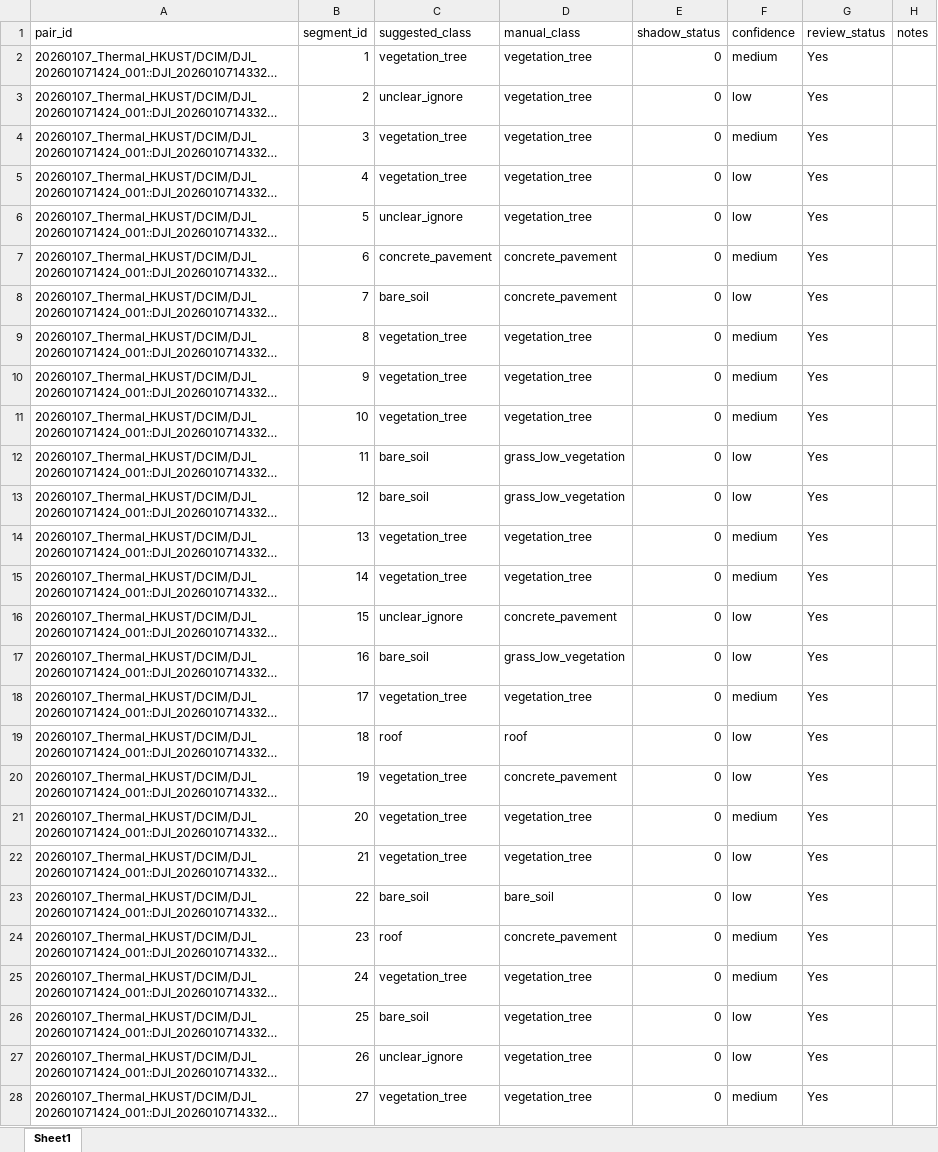
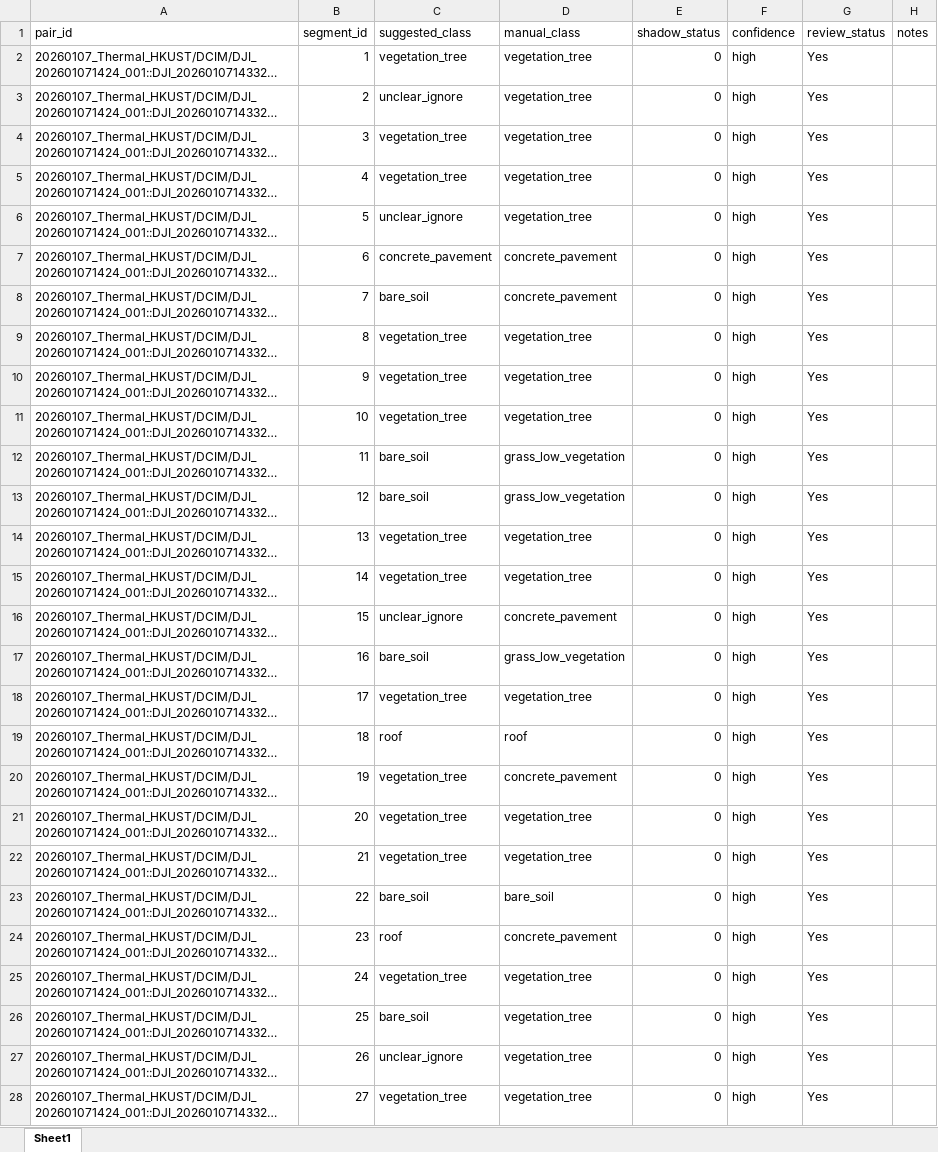
Before and after one commit to VITAMINC135246/heat_index_urop, an Excel workbook: data/annotations/part_c/DJI_20260107143328_0008_surface_cover_annotations.xlsx, sheet Sheet1, drawn as a sheet; only a part is shown; long unchanged cells end in …; values as stored, in another font and other column widths than the file's, no borders; the diff covers the shown part only; the diff names each change by its address in the sheet, - before the commit and + after, or states it on an @@ line.

```diff
--- a/data/annotations/part_c/DJI_20260107143328_0008_surface_cover_annotations.xlsx (sheet Sheet1)
+++ b/data/annotations/part_c/DJI_20260107143328_0008_surface_cover_annotations.xlsx (sheet Sheet1)
-F2 (confidence): medium
+F2 (confidence): high
-F3 (confidence): low
+F3 (confidence): high
-F4 (confidence): medium
+F4 (confidence): high
-F5:F6 (confidence): low
+F5:F6 (confidence): high
-F7 (confidence): medium
+F7 (confidence): high
-F8 (confidence): low
+F8 (confidence): high
-F9:F11 (confidence): medium
+F9:F11 (confidence): high
-F12:F13 (confidence): low
+F12:F13 (confidence): high
-F14:F15 (confidence): medium
+F14:F15 (confidence): high
-F16:F17 (confidence): low
+F16:F17 (confidence): high
-F18 (confidence): medium
+F18 (confidence): high
-F19:F20 (confidence): low
+F19:F20 (confidence): high
-F21 (confidence): medium
+F21 (confidence): high
-F22:F23 (confidence): low
+F22:F23 (confidence): high
-F24:F25 (confidence): medium
+F24:F25 (confidence): high
-F26:F27 (confidence): low
+F26:F27 (confidence): high
-F28 (confidence): medium
+F28 (confidence): high
```
Also changed, not shown: 132 edited cells elsewhere in this sheet, data/annotations/part_c/DJI_20260107143320_0007_surface_cover_annotations.xlsx, data/annotations/part_c/DJI_20260107143344_0009_surface_cover_annotations.xlsx, 12 other files.
